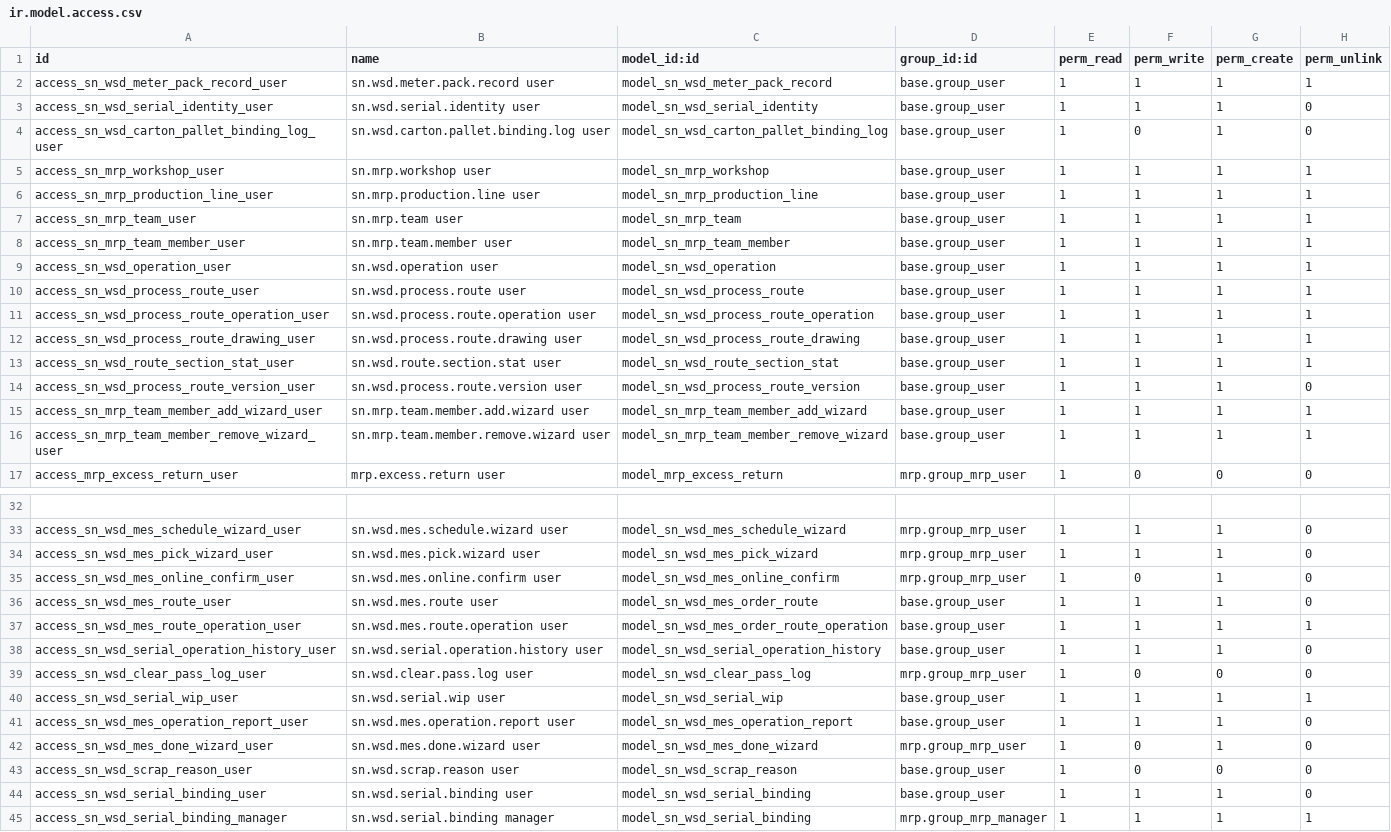
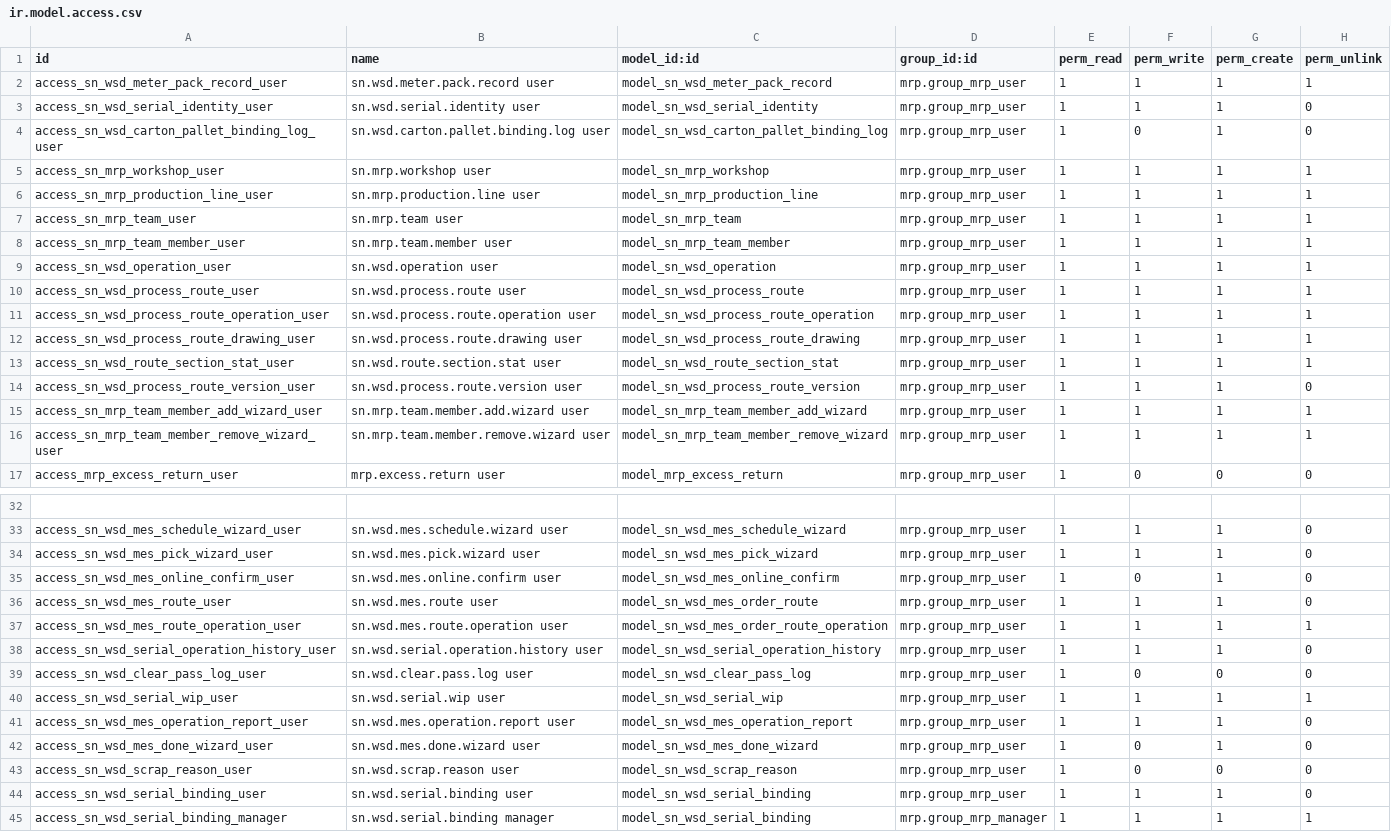
Before and after one commit to SNCIC/wsd, a CSV file: sn_wsd_mrp/security/ir.model.access.csv, drawn as a sheet; only a part is shown, gaps mark what is left out; the diff covers the shown part only; the diff names each change by its address in the sheet, - before the commit and + after, or states it on an @@ line.

```diff
--- a/sn_wsd_mrp/security/ir.model.access.csv
+++ b/sn_wsd_mrp/security/ir.model.access.csv
-D2:D16 (group_id:id): base.group_user
+D2:D16 (group_id:id): mrp.group_mrp_user
-D36:D38 (group_id:id): base.group_user
+D36:D38 (group_id:id): mrp.group_mrp_user
-D40:D41 (group_id:id): base.group_user
+D40:D41 (group_id:id): mrp.group_mrp_user
-D43:D44 (group_id:id): base.group_user
+D43:D44 (group_id:id): mrp.group_mrp_user
```
Also changed, not shown: 2 edited cells elsewhere in this file, sn_wsd_device/security/ir.model.access.csv, sn_wsd_kingdee/security/ir.model.access.csv, 33 other files.
